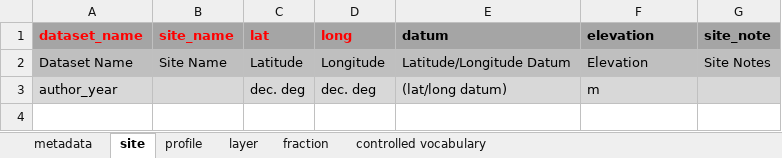
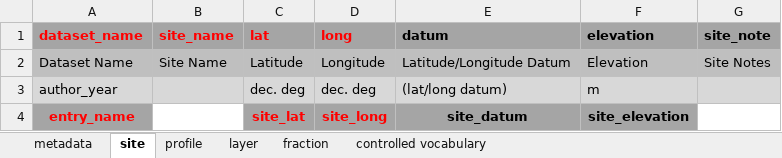
Before and after one commit to powellcenter-soilcarbon/soilcarbon, an Excel workbook: inst/extdata/Master_template_orig.xlsx, sheet site, drawn as a sheet; values as stored, in another font and other column widths than the file's, no borders; the diff names each change by its address in the sheet, - before the commit and + after, or states it on an @@ line.

```diff
--- a/inst/extdata/Master_template_orig.xlsx (sheet site)
+++ b/inst/extdata/Master_template_orig.xlsx (sheet site)
+row 4: entry_name |  | site_lat | site_long | site_datum | site_elevation
```
Also changed, not shown: sheet layer, sheet fraction, sheet profile, sheet metadata, 6 other files.
